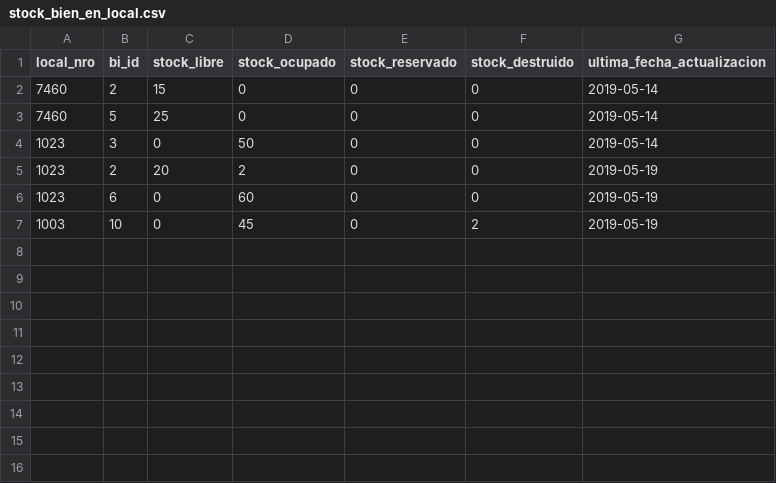
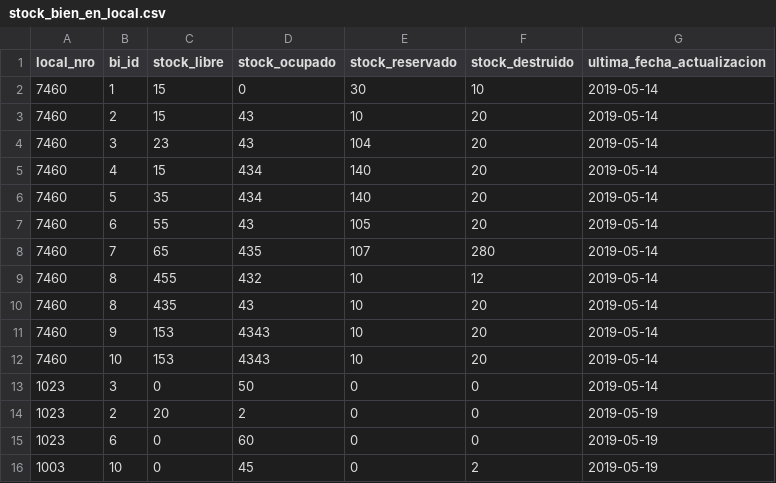
Before and after one commit to fcataniae/seminario, a CSV file: backend-application/backend/src/main/resources/db/csv/stock_bien_en_local.csv, drawn as a sheet.

```diff
--- a/backend-application/backend/src/main/resources/db/csv/stock_bien_en_local.csv
+++ b/backend-application/backend/src/main/resources/db/csv/stock_bien_en_local.csv
@@ -1,4 +1,13 @@
 local_nro,bi_id,stock_libre,stock_ocupado,stock_reservado,stock_destruido,ultima_fecha_actualizacion
-7460,2,15,0,0,0,2019-05-14
-7460,5,25,0,0,0,2019-05-14
+7460,1,15,0,30,10,2019-05-14
+7460,2,15,43,10,20,2019-05-14
+7460,3,23,43,104,20,2019-05-14
+7460,4,15,434,140,20,2019-05-14
+7460,5,35,434,140,20,2019-05-14
+7460,6,55,43,105,20,2019-05-14
+7460,7,65,435,107,280,2019-05-14
+7460,8,455,432,10,12,2019-05-14
+7460,8,435,43,10,20,2019-05-14
+7460,9,153,4343,10,20,2019-05-14
+7460,10,153,4343,10,20,2019-05-14
 1023,3,0,50,0,0,2019-05-14
```
Also changed, not shown: 3 other files.
